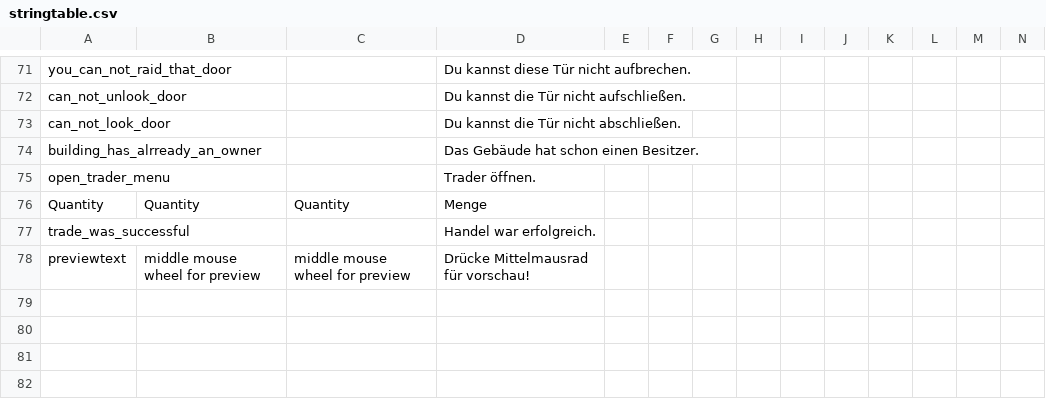
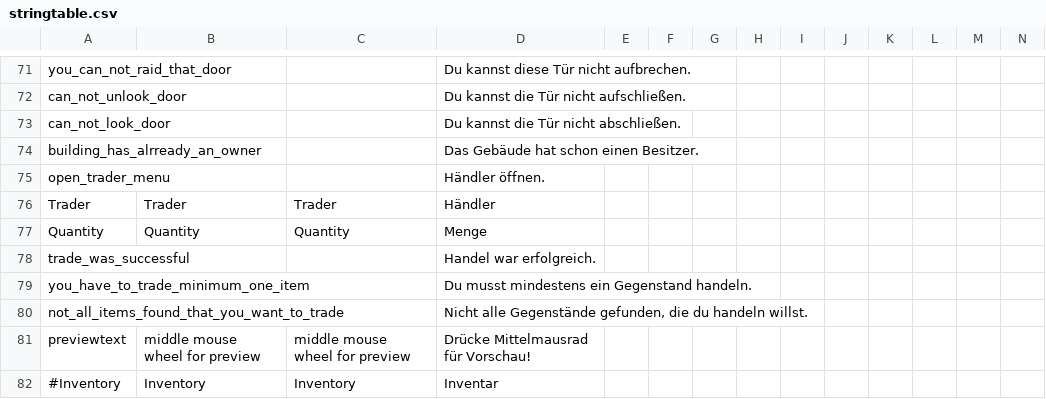
Before and after one commit to ihr-it-projekt/DayZLife, a CSV file: DayZLife/stringtable.csv, drawn as a sheet; only a part is shown, gaps mark what is left out; addresses are those after the commit; rows hold the shown columns only; the diff names each change by its address in the sheet, - before the commit and + after, or states it on an @@ line.

Commit message:
trader is working :-)

```diff
--- a/DayZLife/stringtable.csv
+++ b/DayZLife/stringtable.csv
-D75: Trader öffnen.
+D75: Händler öffnen.
+row 76: Trader | Trader | Trader | Händler
+row 79: you_have_to_trade_minimum_one_item |  |  | Du musst mindestens ein Gegenstand handeln.
+row 80: not_all_items_found_that_you_want_to_trade |  |  | Nicht alle Gegenstände gefunden, die du handeln willst.
-D81: Drücke Mittelmausrad für vorschau!
+D81: Drücke Mittelmausrad für Vorschau!
+row 82: #Inventory | Inventory | Inventory | Inventar
```
Also changed, not shown: 8 other files.
